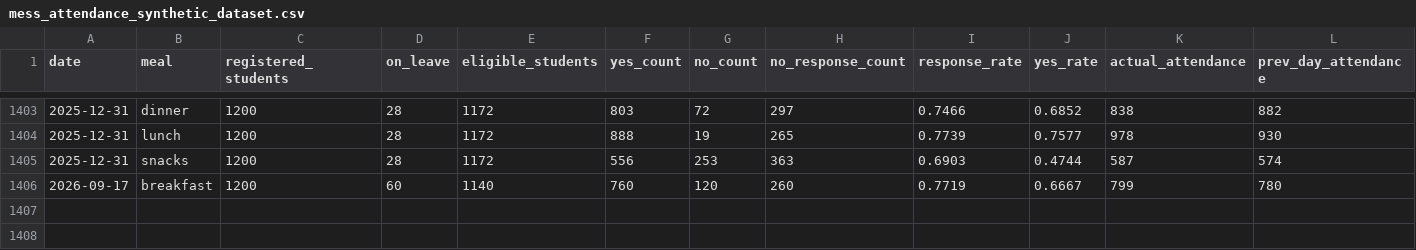
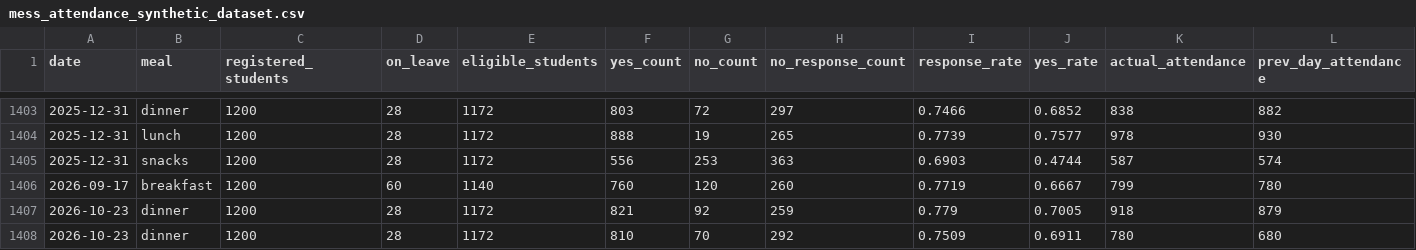
Before and after one commit to Pushkar75/Smart-Food-Wastage-Analyzer-, a CSV file: ML Model/hostel_attendance_ml_updated/hostel_attendance_ml/data/mess_attendance_synthetic_dataset.csv, drawn as a sheet; only a part is shown, gaps mark what is left out; rows hold the shown columns only; the diff names each change by its address in the sheet, - before the commit and + after, or states it on an @@ line.

```diff
--- a/ML Model/hostel_attendance_ml_updated/hostel_attendance_ml/data/mess_attendance_synthetic_dataset.csv
+++ b/ML Model/hostel_attendance_ml_updated/hostel_attendance_ml/data/mess_attendance_synthetic_dataset.csv
+row 1407: 2026-10-23 | dinner | 1200 | 28 | 1172 | 821 | 92 | 259 | 0.779 | 0.7005 | 918 | 879
+row 1408: 2026-10-23 | dinner | 1200 | 28 | 1172 | 810 | 70 | 292 | 0.7509 | 0.6911 | 780 | 680
```
Also changed, not shown: 46 other files.
